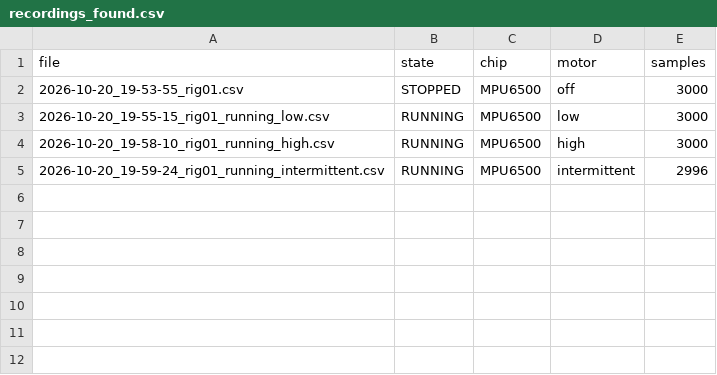
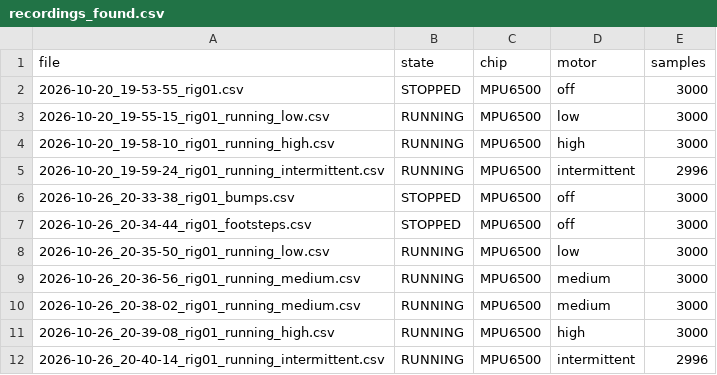
Before and after one commit to Bonaparte003/Smart-Accident-System-Monitoring-SAMS-, a CSV file: results/machine_state/recordings_found.csv, drawn as a sheet; the diff names each change by its address in the sheet, - before the commit and + after, or states it on an @@ line.

```diff
--- a/results/machine_state/recordings_found.csv
+++ b/results/machine_state/recordings_found.csv
+row 6: 2026-10-26_20-33-38_rig01_bumps.csv | STOPPED | MPU6500 | off | 3000
+row 7: 2026-10-26_20-34-44_rig01_footsteps.csv | STOPPED | MPU6500 | off | 3000
+row 8: 2026-10-26_20-35-50_rig01_running_low.csv | RUNNING | MPU6500 | low | 3000
+row 9: 2026-10-26_20-36-56_rig01_running_medium.csv | RUNNING | MPU6500 | medium | 3000
+row 10: 2026-10-26_20-38-02_rig01_running_medium.csv | RUNNING | MPU6500 | medium | 3000
+row 11: 2026-10-26_20-39-08_rig01_running_high.csv | RUNNING | MPU6500 | high | 3000
+row 12: 2026-10-26_20-40-14_rig01_running_intermittent.csv | RUNNING | MPU6500 | intermittent | 2996
```
Also changed, not shown: results/machine_state/experiment_comparison.csv, results/machine_state/leave_one_recording_out_machine_state_logreg.csv, 39 other files.
